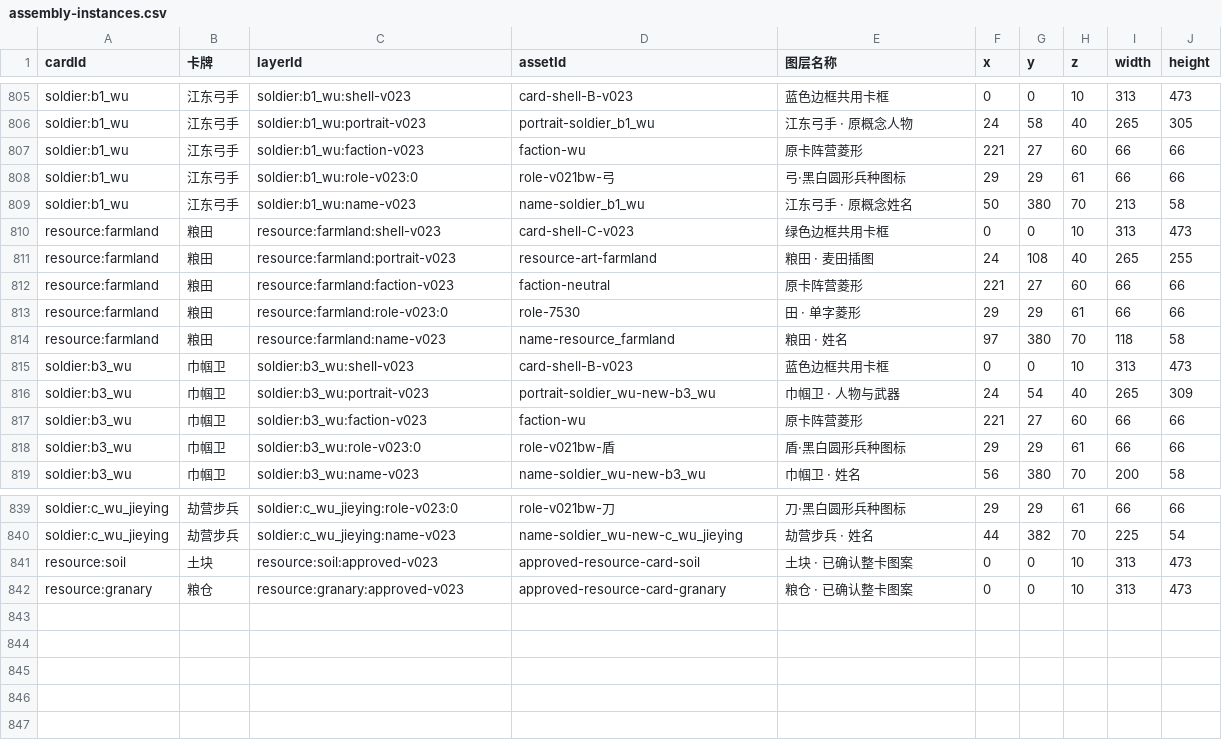
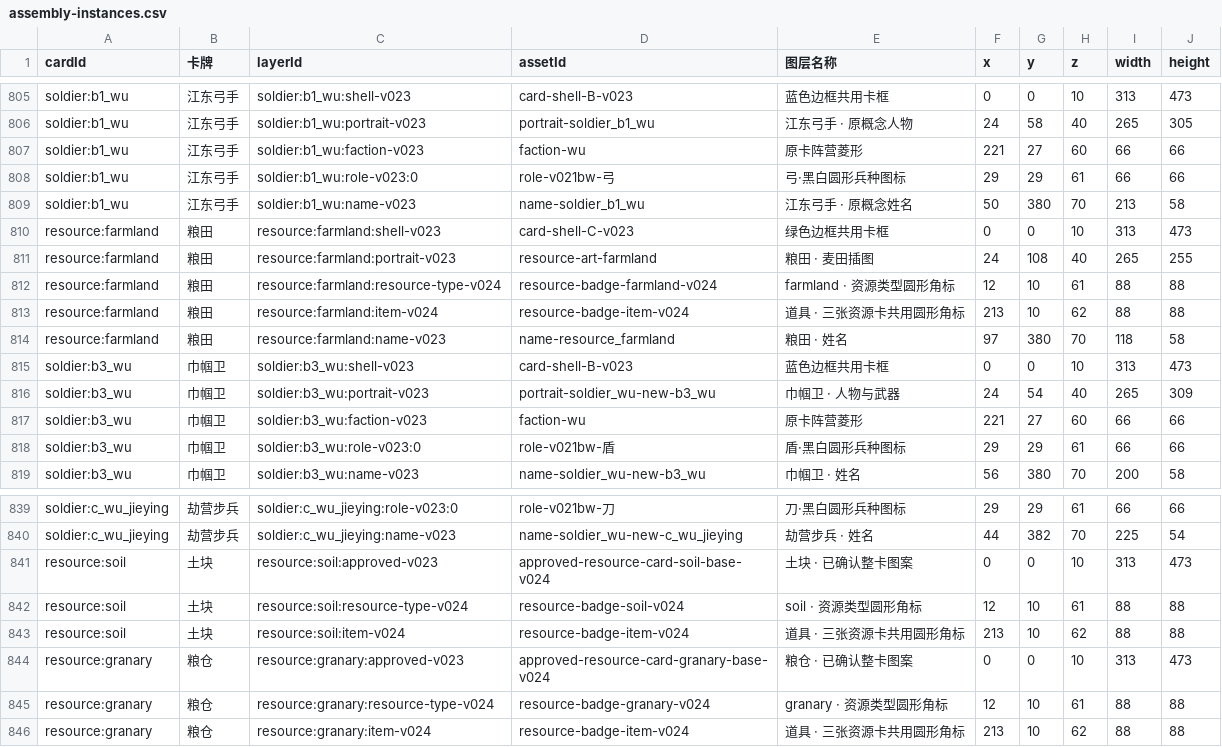
Before and after one commit to Cpboomo/sanguo-resource-library-v023, a CSV file: docs/assembly-instances.csv, drawn as a sheet; only a part is shown, gaps mark what is left out.

```diff
--- a/docs/assembly-instances.csv
+++ b/docs/assembly-instances.csv
@@ -811,4 +811,4 @@ resource:farmland,粮田,resource:farmland:shell-v023,card-shell-C-v023,绿色
 resource:farmland,粮田,resource:farmland:portrait-v023,resource-art-farmland,粮田 · 麦田插图,24,108,40,265,255
-resource:farmland,粮田,resource:farmland:faction-v023,faction-neutral,原卡阵营菱形,221,27,60,66,66
-resource:farmland,粮田,resource:farmland:role-v023:0,role-7530,田 · 单字菱形,29,29,61,66,66
+resource:farmland,粮田,resource:farmland:resource-type-v024,resource-badge-farmland-v024,farmland · 资源类型圆形角标,12,10,61,88,88
+resource:farmland,粮田,resource:farmland:item-v024,resource-badge-item-v024,道具 · 三张资源卡共用圆形角标,213,10,62,88,88
 resource:farmland,粮田,resource:farmland:name-v023,name-resource_farmland,粮田 · 姓名,97,380,70,118,58
@@ -840,3 +840,7 @@ soldier:c_wu_jieying,劫营步兵,soldier:c_wu_jieying:role-v023:0,role-v021bw-
 soldier:c_wu_jieying,劫营步兵,soldier:c_wu_jieying:name-v023,name-soldier_wu-new-c_wu_jieying,劫营步兵 · 姓名,44,382,70,225,54
-resource:soil,土块,resource:soil:approved-v023,approved-resource-card-soil,土块 · 已确认整卡图案,0,0,10,313,473
-resource:granary,粮仓,resource:granary:approved-v023,approved-resource-card-granary,粮仓 · 已确认整卡图案,0,0,10,313,473
+resource:soil,土块,resource:soil:approved-v023,approved-resource-card-soil-base-v024,土块 · 已确认整卡图案,0,0,10,313,473
+resource:soil,土块,resource:soil:resource-type-v024,resource-badge-soil-v024,soil · 资源类型圆形角标,12,10,61,88,88
+resource:soil,土块,resource:soil:item-v024,resource-badge-item-v024,道具 · 三张资源卡共用圆形角标,213,10,62,88,88
+resource:granary,粮仓,resource:granary:approved-v023,approved-resource-card-granary-base-v024,粮仓 · 已确认整卡图案,0,0,10,313,473
+resource:granary,粮仓,resource:granary:resource-type-v024,resource-badge-granary-v024,granary · 资源类型圆形角标,12,10,61,88,88
+resource:granary,粮仓,resource:granary:item-v024,resource-badge-item-v024,道具 · 三张资源卡共用圆形角标,213,10,62,88,88
```
Also changed, not shown: docs/card-inventory.csv, 12 other files.
